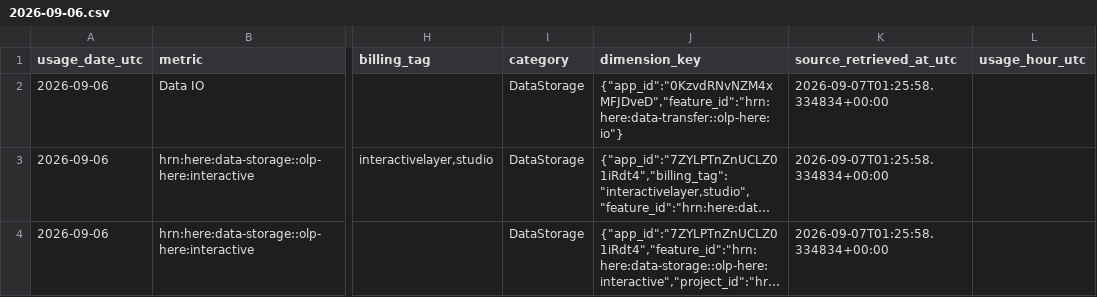
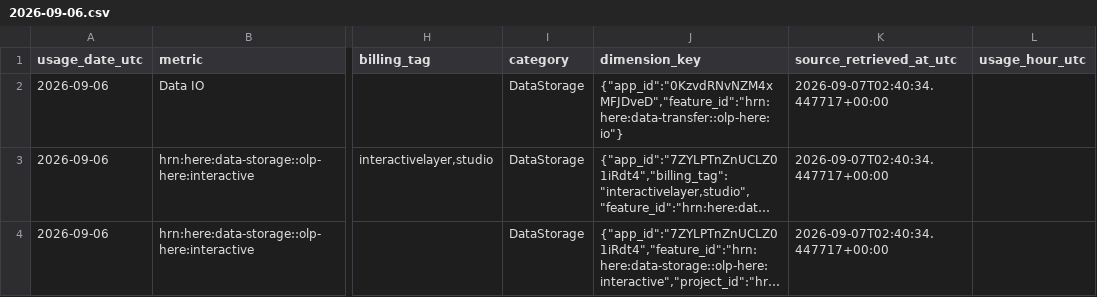
Before and after one commit to ling-jiang-here/HERE-Usage-Alert, a CSV file: data/curated/2026-09-06.csv, drawn as a sheet; only a part is shown, gaps mark what is left out; long unchanged cells end in …; the diff names each change by its address in the sheet, - before the commit and + after, or states it on an @@ line.

Commit message:
Update usage data and reports

```diff
--- a/data/curated/2026-09-06.csv
+++ b/data/curated/2026-09-06.csv
-K2:K4 (source_retrieved_at_utc): 2026-09-07T01:25:58.334834+00:00
+K2:K4 (source_retrieved_at_utc): 2026-09-07T02:40:34.447717+00:00
```
Also changed, not shown: 1 other file.
